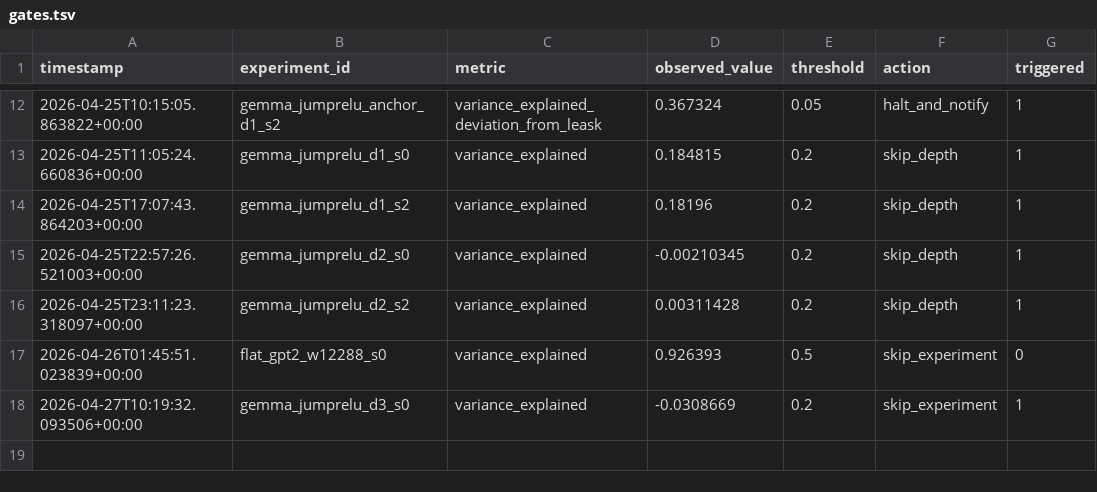
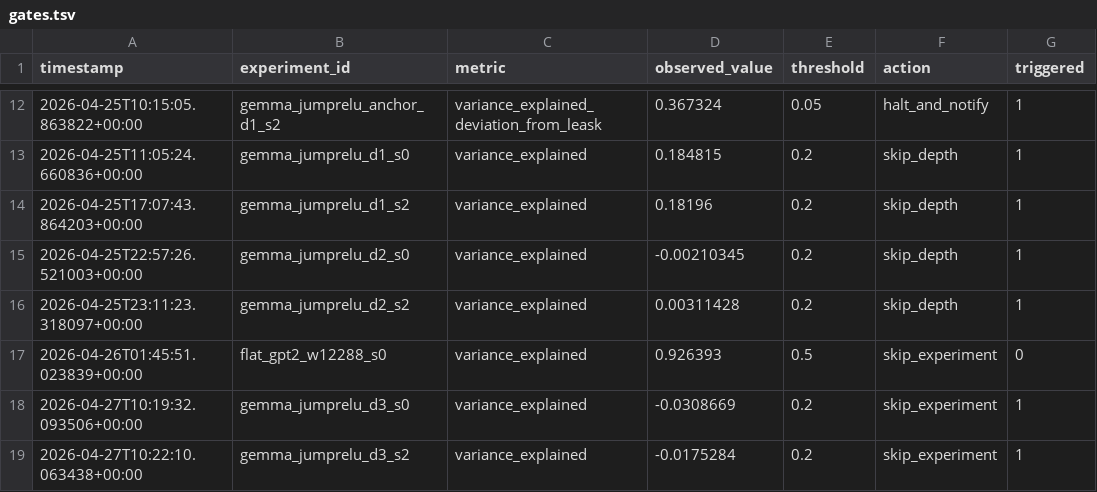
Before and after one commit to aragorn-w/sae-recursive-depth, a TSV file: experiments/gates.tsv, drawn as a sheet; only a part is shown, gaps mark what is left out.

```diff
--- a/experiments/gates.tsv
+++ b/experiments/gates.tsv
@@ -18 +18,2 @@ timestamp	experiment_id	metric	observed_value	threshold	action	triggered
 2026-04-27T10:19:32.093506+00:00	gemma_jumprelu_d3_s0	variance_explained	-0.0308669	0.2	skip_experiment	1
+2026-04-27T10:22:10.063438+00:00	gemma_jumprelu_d3_s2	variance_explained	-0.0175284	0.2	skip_experiment	1
```
Also changed, not shown: experiments/pwmcc_posthoc.tsv, experiments/results.tsv, 1 other file.
